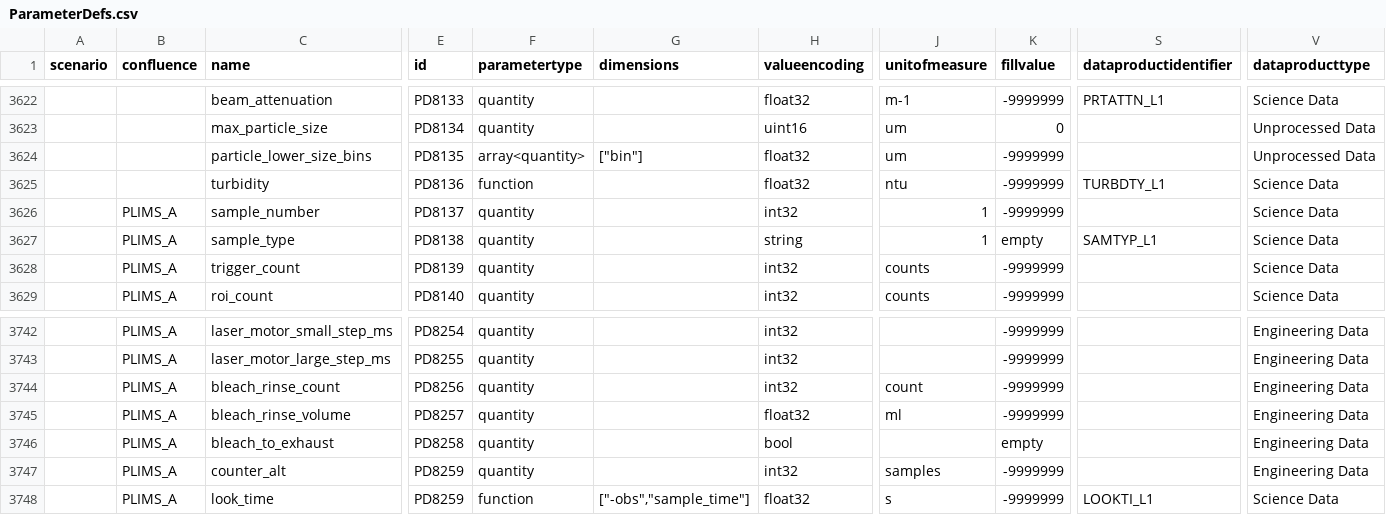
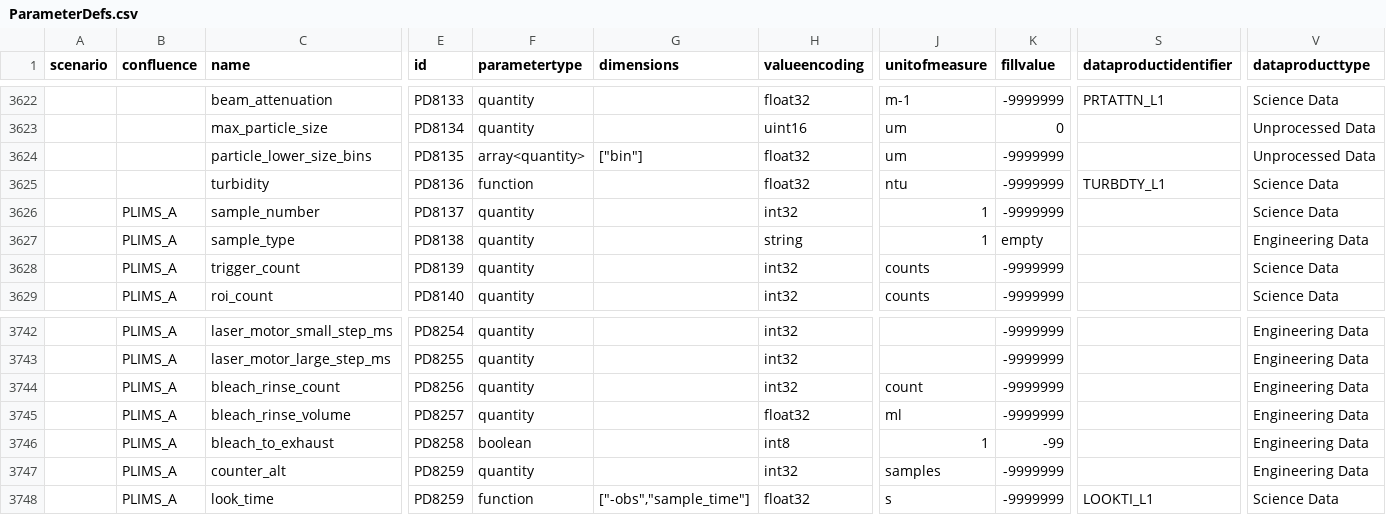
Before and after one commit to oceanobservatories/preload-database, a CSV file: csv/ParameterDefs.csv, drawn as a sheet; only a part is shown, gaps mark what is left out; the diff covers the shown part only; the diff names each change by its address in the sheet, - before the commit and + after, or states it on an @@ line.

Commit message:
PLIMS_A: Moving sample_type to engineering stream and changing all booleans to int8.

```diff
--- a/csv/ParameterDefs.csv
+++ b/csv/ParameterDefs.csv
-S3627 (dataproductidentifier): SAMTYP_L1
+S3627 (dataproductidentifier): (empty)
-V3627 (dataproducttype): Science Data
+V3627 (dataproducttype): Engineering Data
-F3746 (parametertype): quantity
+F3746 (parametertype): boolean
-H3746 (valueencoding): bool
+H3746 (valueencoding): int8
-J3746 (unitofmeasure): (empty)
+J3746 (unitofmeasure): 1
-K3746 (fillvalue): empty
+K3746 (fillvalue): -99
```
Also changed, not shown: 52 edited cells elsewhere in this file, csv/ParameterDictionary.csv.
